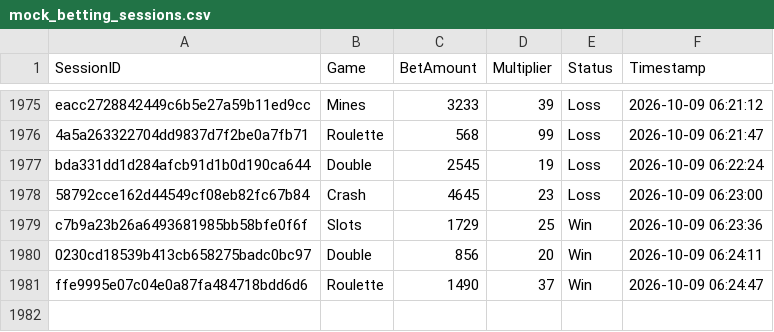
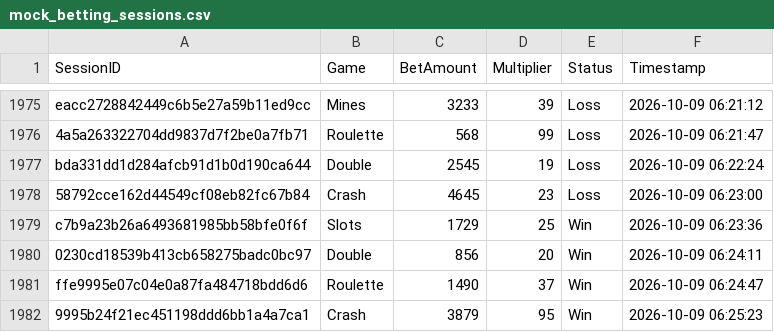
Before and after one commit to brunnojob/bet-admin-dashboard, a CSV file: mock_betting_sessions.csv, drawn as a sheet; only a part is shown, gaps mark what is left out; the diff names each change by its address in the sheet, - before the commit and + after, or states it on an @@ line.

Commit message:
﻿test(data): add mock betting session 9995b24f21ec451198ddd6bb1a4a7ca1
Add a simulated session for dashboard analytics testing.

Co-authored-by: notalkonlyxtc <335617621+notalkonlyxtc@users.noreply.github.com>

```diff
--- a/mock_betting_sessions.csv
+++ b/mock_betting_sessions.csv
+row 1982: 9995b24f21ec451198ddd6bb1a4a7ca1 | Crash | 3879 | 95 | Win | 2026-10-09 06:25:23
```
